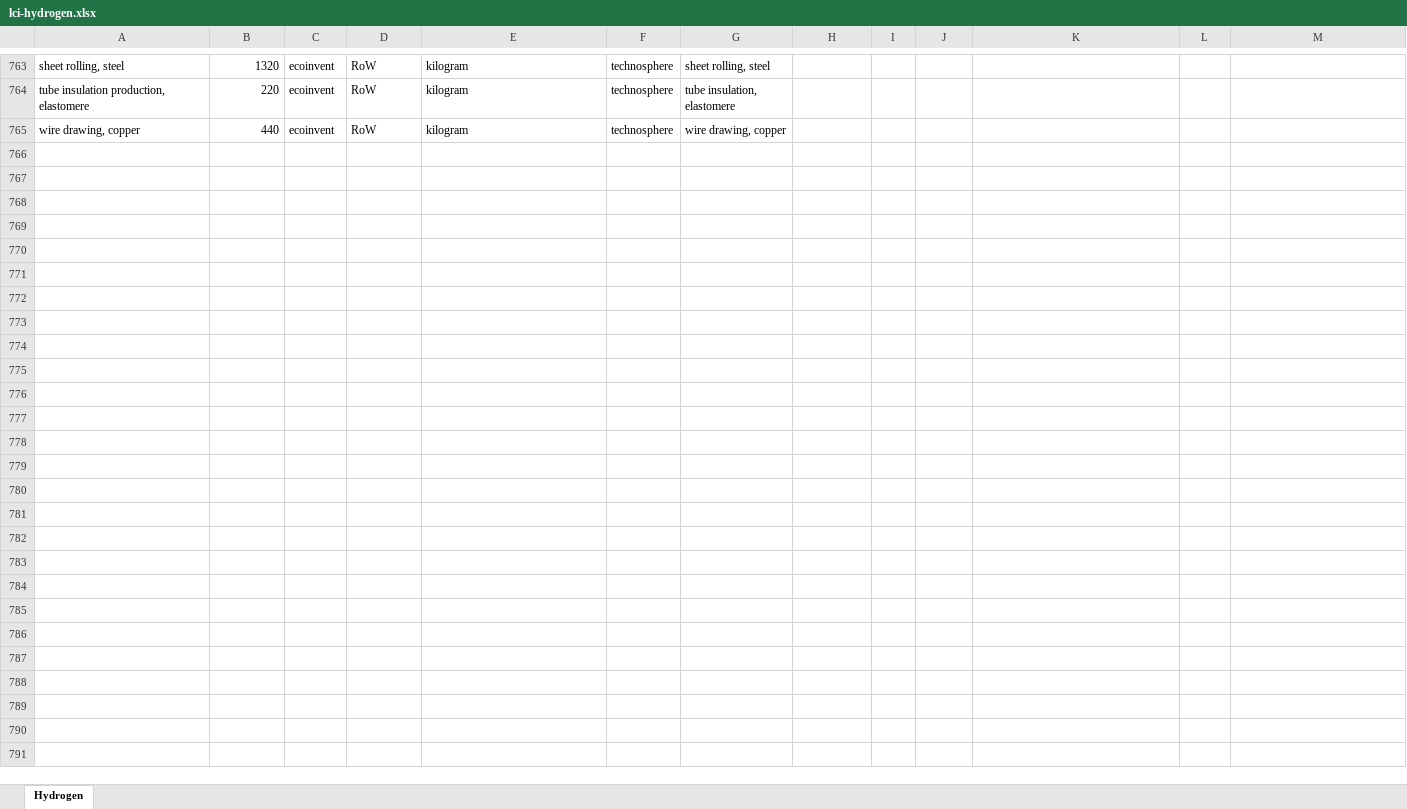
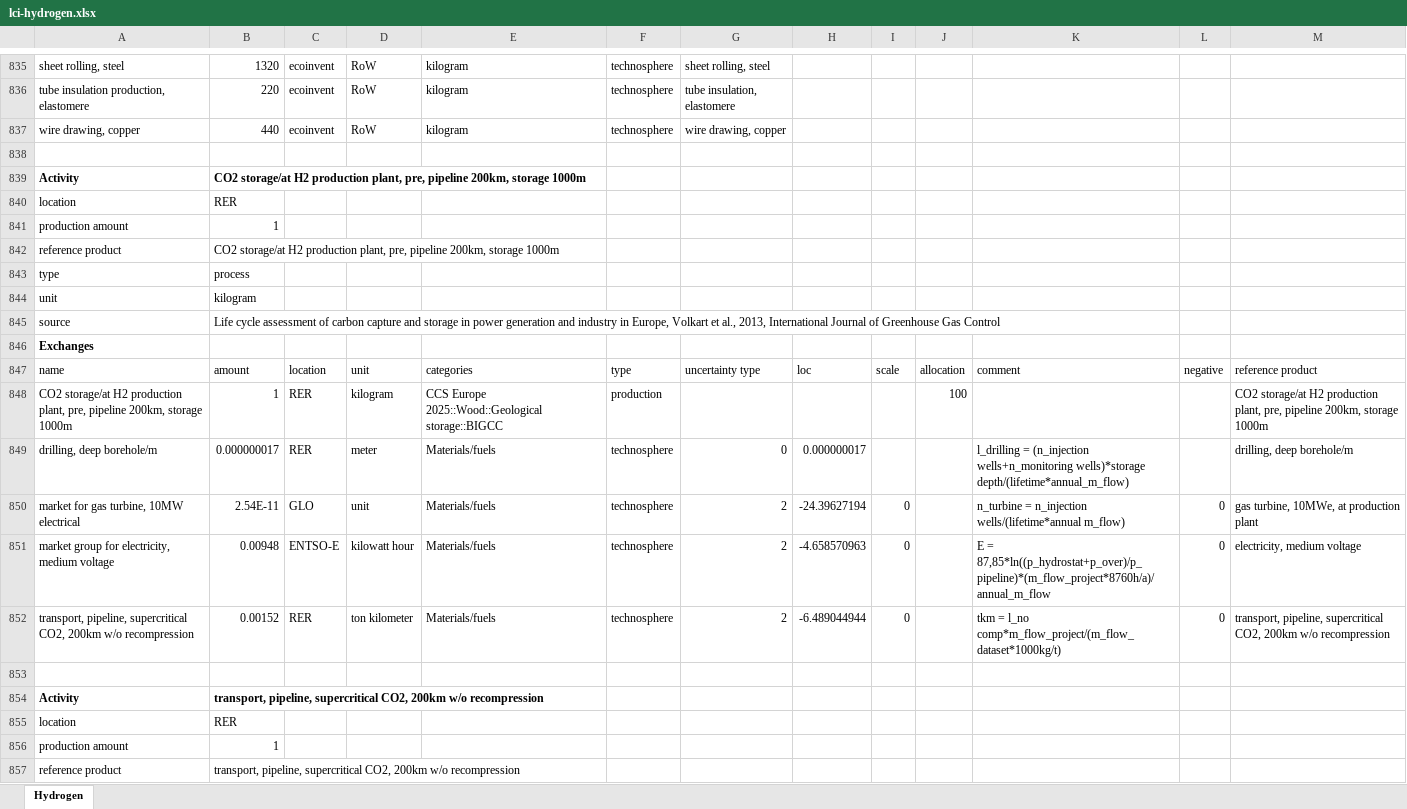
Before and after one commit to polca/premise, an Excel workbook: rmnd_lca/data/additional_inventories/lci-hydrogen.xlsx, sheet Hydrogen, drawn as a sheet; only a part is shown, gaps mark what is left out; values as stored, in another font and other column widths than the file's, no borders; the diff covers the shown part only; the diff names each change by its address in the sheet, - before the commit and + after, or states it on an @@ line.

Commit message:
Several updates
Added hydrogen from woody biomass and from SMR of biogas, with and without CCS
Added electricity production from hydrogen from these two new hydrogen pathways.
Minor version bump.

```diff
--- a/rmnd_lca/data/additional_inventories/lci-hydrogen.xlsx (sheet Hydrogen)
+++ b/rmnd_lca/data/additional_inventories/lci-hydrogen.xlsx (sheet Hydrogen)
+row 838: (empty)
+row 839: Activity | CO2 storage/at H2 production plant, pre, pipeline 200km, storage 1000m
+row 840: location | RER
+row 841: production amount | 1
+row 842: reference product | CO2 storage/at H2 production plant, pre, pipeline 200km, storage 1000m
+row 843: type | process
+row 844: unit | kilogram
+row 845: source | Life cycle assessment of carbon capture and storage in power generation and industry in Europe, Volkart et al., 2013, International Journal of Greenhouse Gas Control
+row 846: Exchanges
+row 847: name | amount | location | unit | categories | type | uncertainty type | loc | scale | allocation | comment | negative | reference product
+row 848: CO2 storage/at H2 production plant, pre, pipeline 200km, storage 1000m | 1 | RER | kilogram | CCS Europe 2025::Wood::Geological storage::BIGCC | production |  |  |  | 100 |  |  | CO2 storage/at H2 production plant, pre, pipeline 200km, storage 1000m
+row 849: drilling, deep borehole/m | 0.000000017 | RER | meter | Materials/fuels | technosphere | 0 | 0.000000017 |  |  | l_drilling = (n_injection wells+n_monitoring wells)*storage depth/(lifetime*annual_m_flow) |  | drilling, deep borehole/m
+row 850: market for gas turbine, 10MW electrical | 2.54E-11 | GLO | unit | Materials/fuels | technosphere | 2 | -24.39627194 | 0 |  | n_turbine = n_injection wells/(lifetime*annual m_flow) | 0 | gas turbine, 10MWe, at production plant
+row 851: market group for electricity, medium voltage | 0.00948 | ENTSO-E | kilowatt hour | Materials/fuels | technosphere | 2 | -4.658570963 | 0 |  | E = 87,85*ln((p_hydrostat+p_over)/p_pipeline)*(m_flow_project*8760h/a)/annual_m_flow | 0 | electricity, medium voltage
+row 852: transport, pipeline, supercritical CO2, 200km w/o recompression | 0.00152 | RER | ton kilometer | Materials/fuels | technosphere | 2 | -6.489044944 | 0 |  | tkm = l_no comp*m_flow_project/(m_flow_dataset*1000kg/t) | 0 | transport, pipeline, supercritical CO2, 200km w/o recompression
+row 853: (empty)
+row 854: Activity | transport, pipeline, supercritical CO2, 200km w/o recompression
+row 855: location | RER
+row 856: production amount | 1
+row 857: reference product | transport, pipeline, supercritical CO2, 200km w/o recompression
```
Also changed, not shown: 156 added rows elsewhere in this sheet, rmnd_lca/data/additional_inventories/lci-Carma-CCS.xlsx, rmnd_lca/data/additional_inventories/lci-biogas.xlsx, 8 other files.
